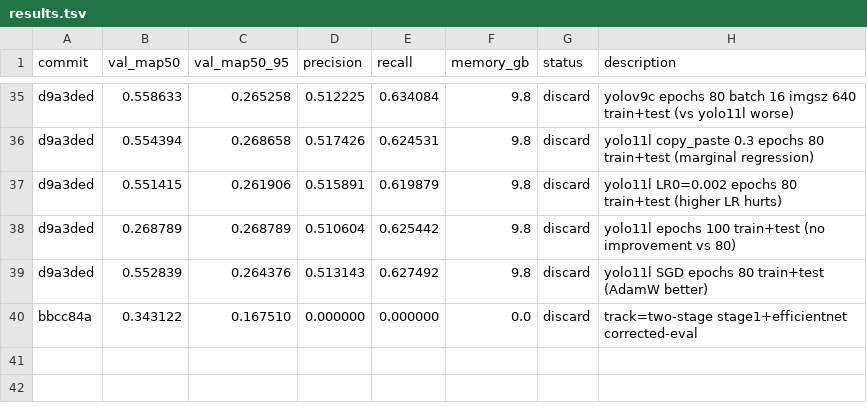
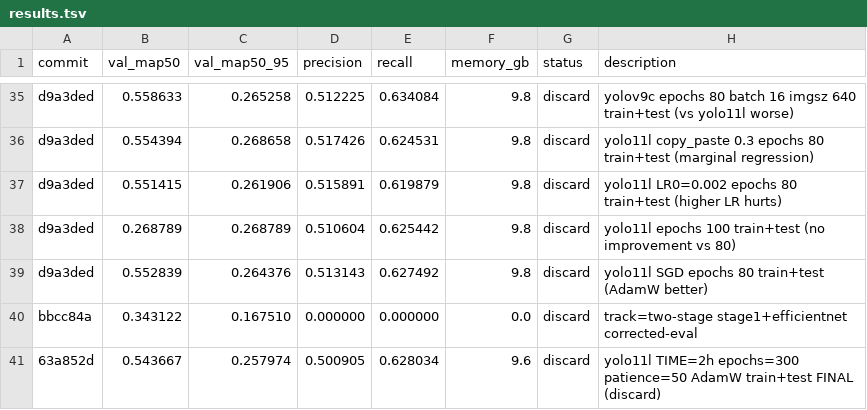
Before and after one commit to muhammad-zainal-muttaqin/autoresearch, a TSV file: results.tsv, drawn as a sheet; only a part is shown, gaps mark what is left out.

```diff
--- a/results.tsv
+++ b/results.tsv
@@ -40 +40,2 @@ d9a3ded	0.552839	0.264376	0.513143	0.627492	9.8	discard	yolo11l SGD epochs 80 tr
 bbcc84a	0.343122	0.167510	0.000000	0.000000	0.0	discard	track=two-stage stage1+efficientnet corrected-eval
+63a852d	0.543667	0.257974	0.500905	0.628034	9.6	discard	yolo11l TIME=2h epochs=300 patience=50 AdamW train+test FINAL (discard)
```
